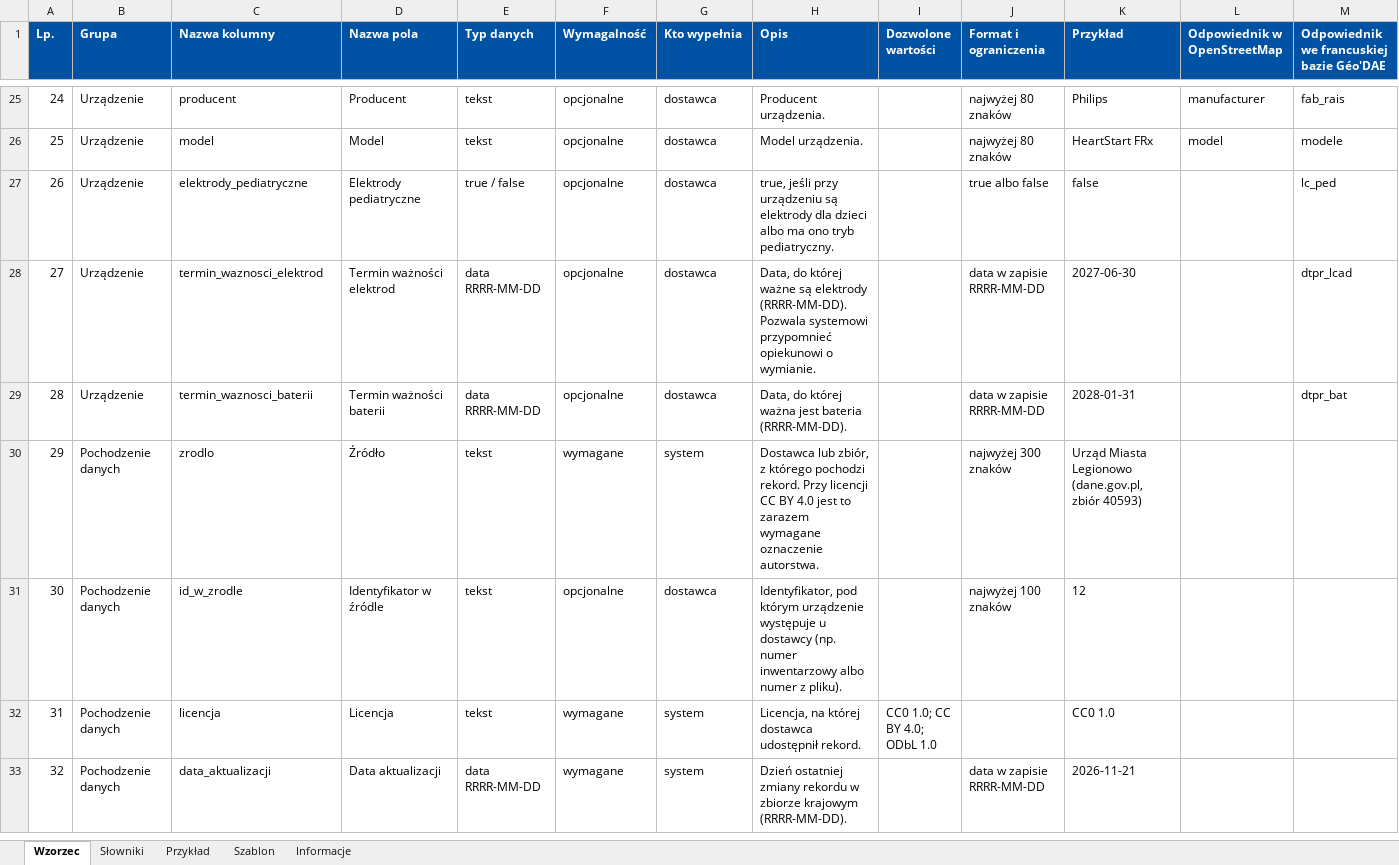
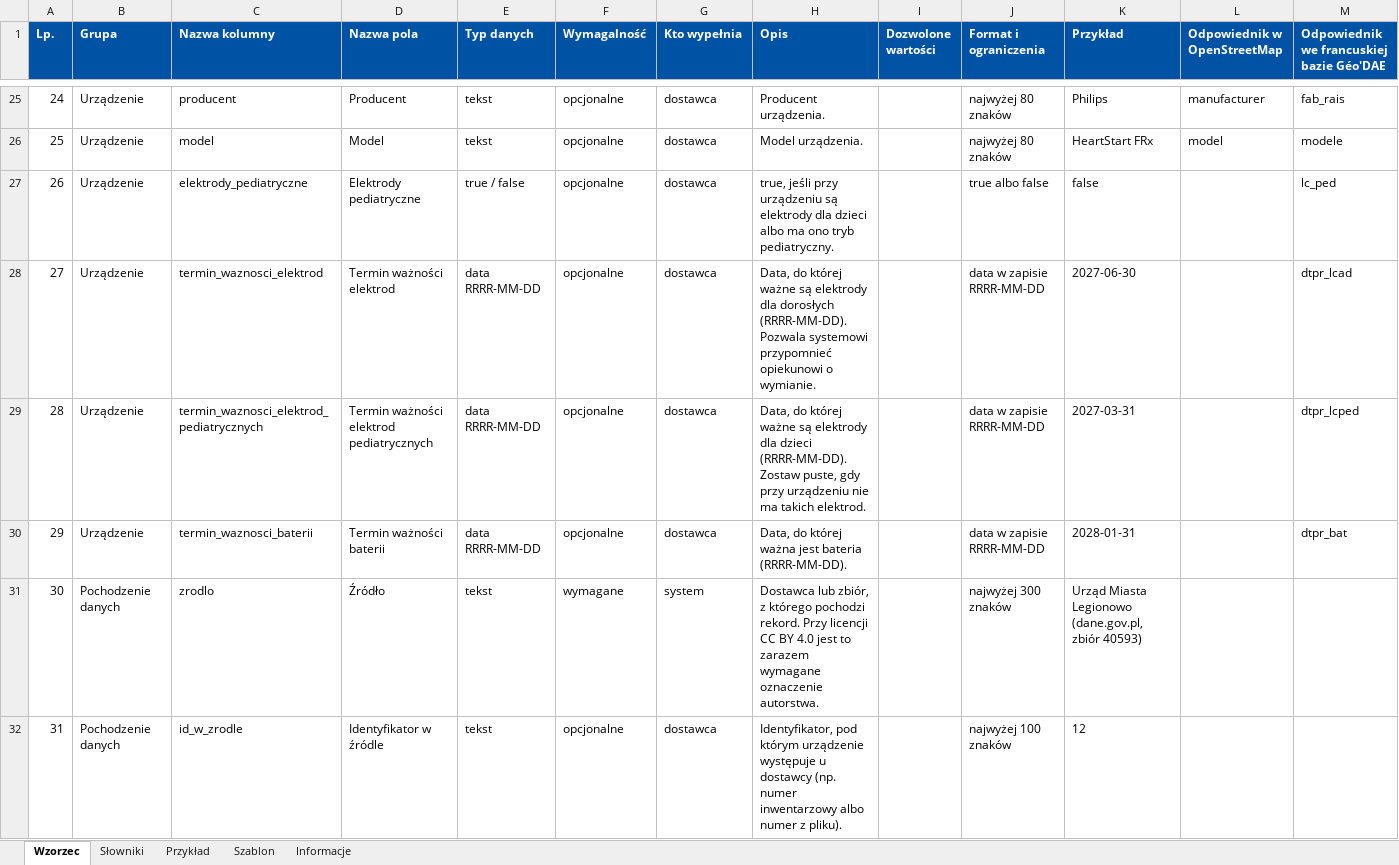
Before and after one commit to Nullrunners/mapa-serc, an Excel workbook: zgloszenie/wzorzec-danych-aed.xlsx, sheet Wzorzec, drawn as a sheet; only a part is shown, gaps mark what is left out; the shorter side is filled out with more unchanged rows; values as stored, in another font and other column widths than the file's, no borders; addresses are those after the commit; rows hold the shown columns only; the diff names each change by its address in the sheet, - before the commit and + after, or states it on an @@ line.

Commit message:
feat(schema): termin ważności elektrod pediatrycznych we wzorcu danych

```diff
--- a/zgloszenie/wzorzec-danych-aed.xlsx (sheet Wzorzec)
+++ b/zgloszenie/wzorzec-danych-aed.xlsx (sheet Wzorzec)
-H28 (Opis): …są elektrody (RRRR-MM-DD). Pozwala…
+H28 (Opis): …są elektrody dla dorosłych (RRRR-MM-DD). Pozwala…
+row 29: 28 | Urządzenie | termin_waznosci_elektrod_pediatrycznych | Termin ważności elektrod pediatrycznych | data RRRR-MM-DD | opcjonalne | dostawca | Data, do której ważne są elektrody dla dzieci (RRRR-MM-DD). Zostaw puste, gdy przy urządzeniu nie ma takich elektrod. |  | data w zapisie RRRR-MM-DD | 2027-03-31 |  | dtpr_lcped
@@ column A (Lp.) renumbered from row 30 down @@
```
Also changed, not shown: sheet Przykład, sheet Szablon, sheet Informacje, 3 other files.
